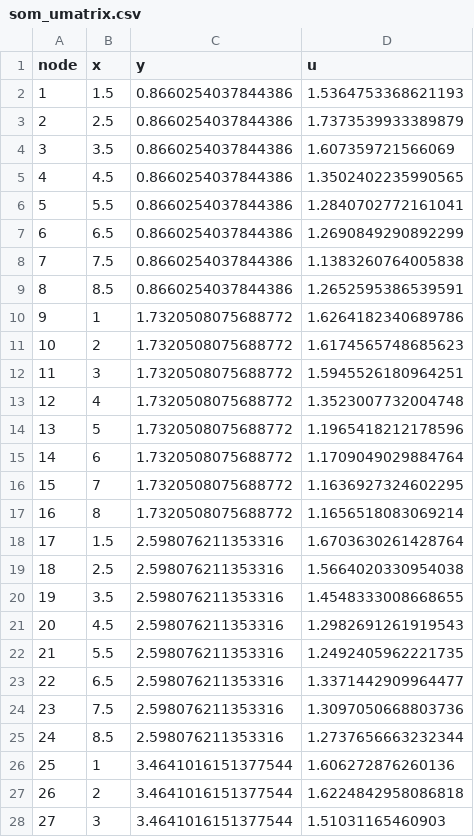
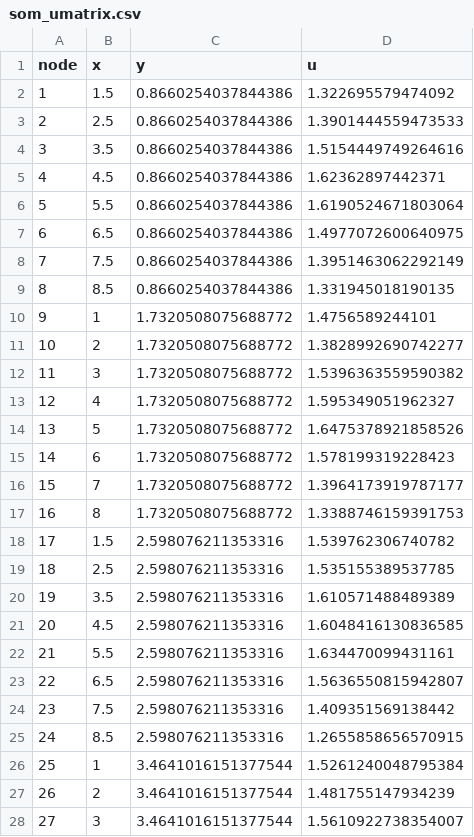
Before and after one commit to Crice1620/March_Madness_Sim, a CSV file: data/mbb_app/som_umatrix.csv, drawn as a sheet; only a part is shown; the diff covers the shown part only.

```diff
--- a/data/mbb_app/som_umatrix.csv
+++ b/data/mbb_app/som_umatrix.csv
@@ -1,28 +1,28 @@
 node,x,y,u
-1,1.5,0.8660254037844386,1.5364753368621193
-2,2.5,0.8660254037844386,1.7373539933389879
-3,3.5,0.8660254037844386,1.607359721566069
-4,4.5,0.8660254037844386,1.3502402235990565
-5,5.5,0.8660254037844386,1.2840702772161041
-6,6.5,0.8660254037844386,1.2690849290892299
-7,7.5,0.8660254037844386,1.1383260764005838
-8,8.5,0.8660254037844386,1.2652595386539591
-9,1,1.7320508075688772,1.6264182340689786
-10,2,1.7320508075688772,1.6174565748685623
-11,3,1.7320508075688772,1.5945526180964251
-12,4,1.7320508075688772,1.3523007732004748
-13,5,1.7320508075688772,1.1965418212178596
-14,6,1.7320508075688772,1.1709049029884764
-15,7,1.7320508075688772,1.1636927324602295
-16,8,1.7320508075688772,1.1656518083069214
-17,1.5,2.598076211353316,1.6703630261428764
-18,2.5,2.598076211353316,1.5664020330954038
-19,3.5,2.598076211353316,1.4548333008668655
-20,4.5,2.598076211353316,1.2982691261919543
-21,5.5,2.598076211353316,1.2492405962221735
-22,6.5,2.598076211353316,1.3371442909964477
-23,7.5,2.598076211353316,1.3097050668803736
-24,8.5,2.598076211353316,1.2737656663232344
-25,1,3.4641016151377544,1.606272876260136
-26,2,3.4641016151377544,1.6224842958086818
-27,3,3.4641016151377544,1.51031165460903
+1,1.5,0.8660254037844386,1.322695579474092
+2,2.5,0.8660254037844386,1.3901444559473533
+3,3.5,0.8660254037844386,1.5154449749264616
+4,4.5,0.8660254037844386,1.62362897442371
+5,5.5,0.8660254037844386,1.6190524671803064
+6,6.5,0.8660254037844386,1.4977072600640975
+7,7.5,0.8660254037844386,1.3951463062292149
+8,8.5,0.8660254037844386,1.331945018190135
+9,1,1.7320508075688772,1.4756589244101
+10,2,1.7320508075688772,1.3828992690742277
+11,3,1.7320508075688772,1.5396363559590382
+12,4,1.7320508075688772,1.595349051962327
+13,5,1.7320508075688772,1.6475378921858526
+14,6,1.7320508075688772,1.578199319228423
+15,7,1.7320508075688772,1.3964173919787177
+16,8,1.7320508075688772,1.3388746159391753
+17,1.5,2.598076211353316,1.539762306740782
+18,2.5,2.598076211353316,1.535155389537785
+19,3.5,2.598076211353316,1.610571488489389
+20,4.5,2.598076211353316,1.6048416130836585
+21,5.5,2.598076211353316,1.634470099431161
+22,6.5,2.598076211353316,1.5636550815942807
+23,7.5,2.598076211353316,1.409351569138442
+24,8.5,2.598076211353316,1.2655858656570915
+25,1,3.4641016151377544,1.5261240048795384
+26,2,3.4641016151377544,1.481755147934239
+27,3,3.4641016151377544,1.5610922738354007
```
Also changed, not shown: 37 edited cells elsewhere in this file, data/mbb/2027/league.csv, data/mbb_app/team_nodes.csv, 8 other files.
